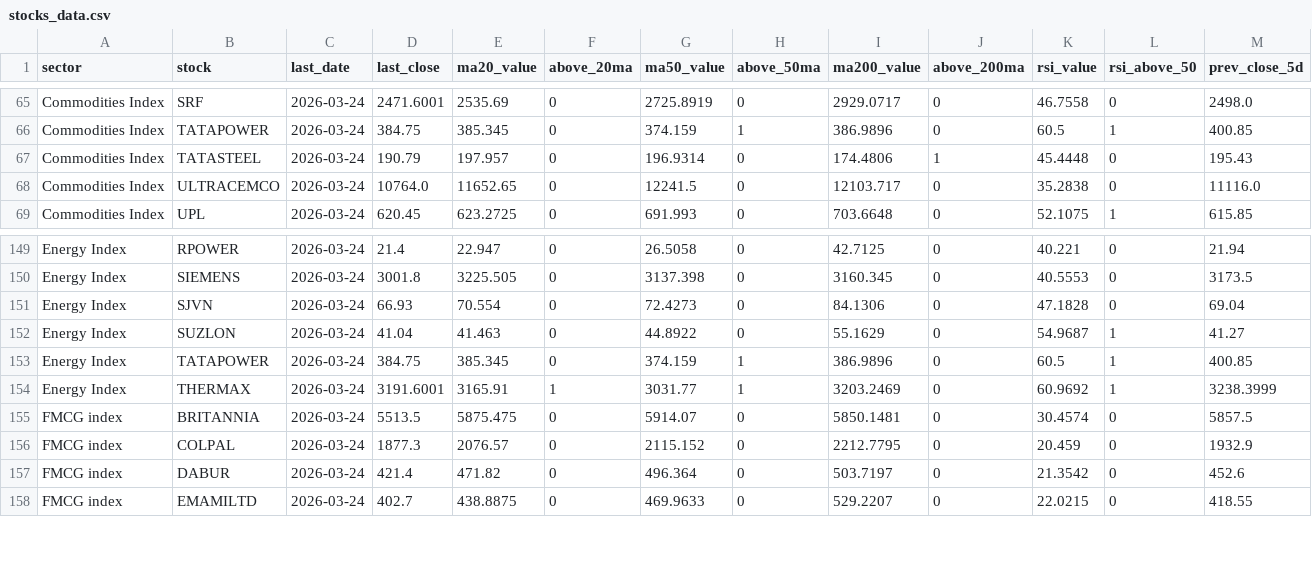
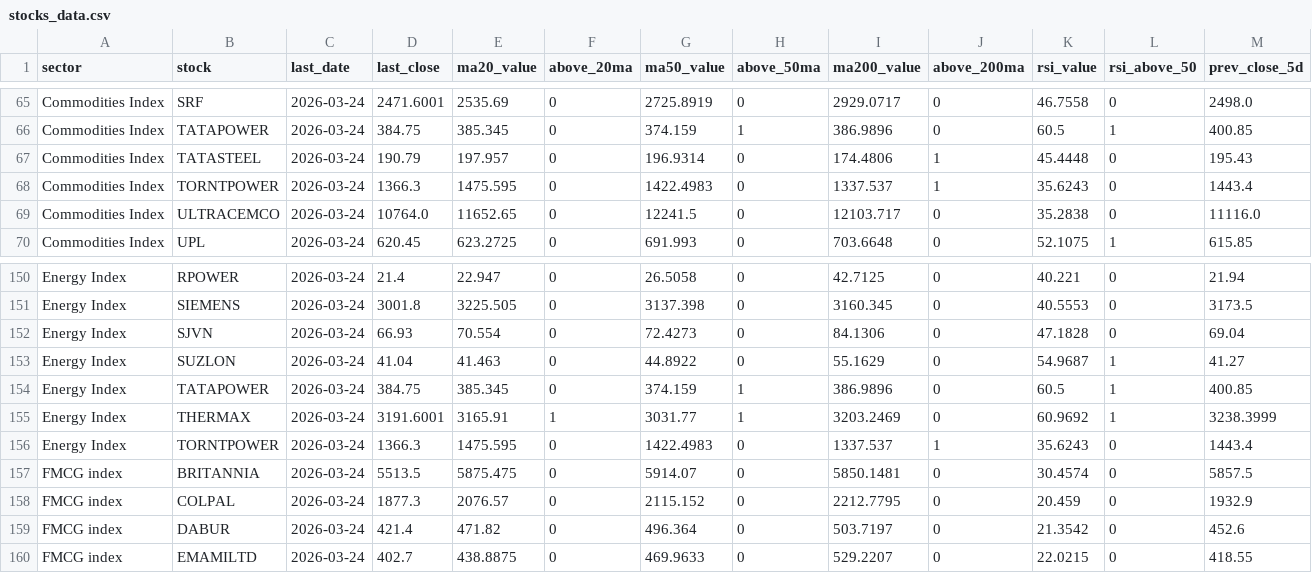
Before and after one commit to VJTriumph/market-breadth-dashboard, a CSV file: data/stocks_data.csv, drawn as a sheet; only a part is shown, gaps mark what is left out; rows hold the shown columns only; the diff names each change by its address in the sheet, - before the commit and + after, or states it on an @@ line.

```diff
--- a/data/stocks_data.csv
+++ b/data/stocks_data.csv
+row 68: Commodities Index | TORNTPOWER | 2026-03-24 | 1366.3 | 1475.595 | 0 | 1422.4983 | 0 | 1337.537 | 1 | 35.6243 | 0 | 1443.4
+row 156: Energy Index | TORNTPOWER | 2026-03-24 | 1366.3 | 1475.595 | 0 | 1422.4983 | 0 | 1337.537 | 1 | 35.6243 | 0 | 1443.4
```
Also changed, not shown: data/dashboard.csv, 3 other files.
